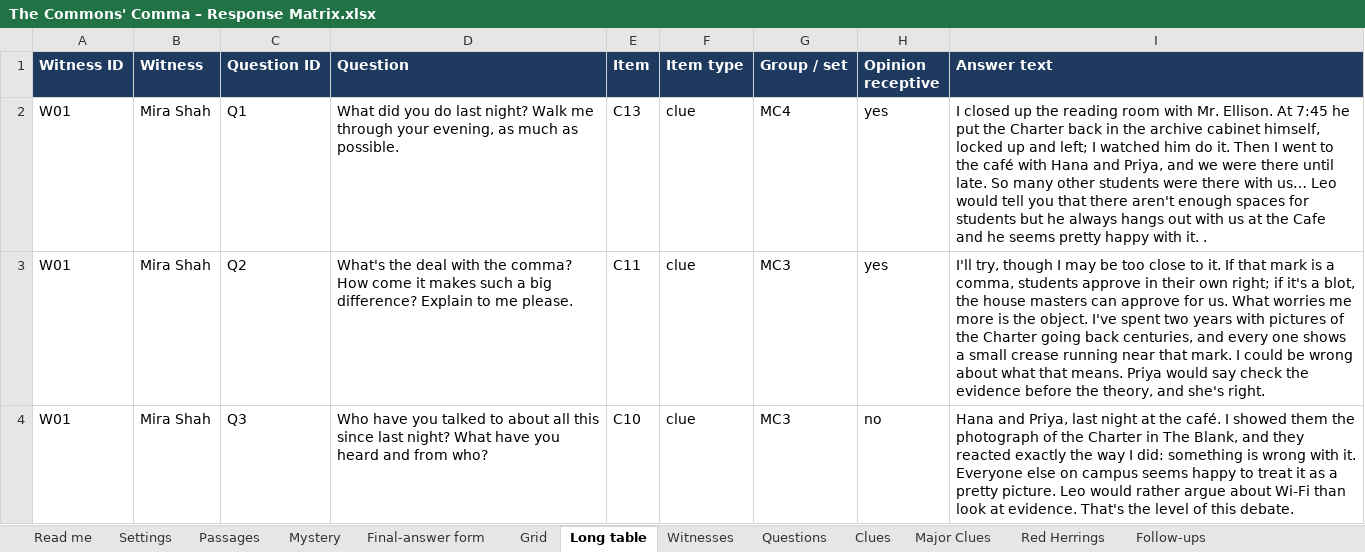
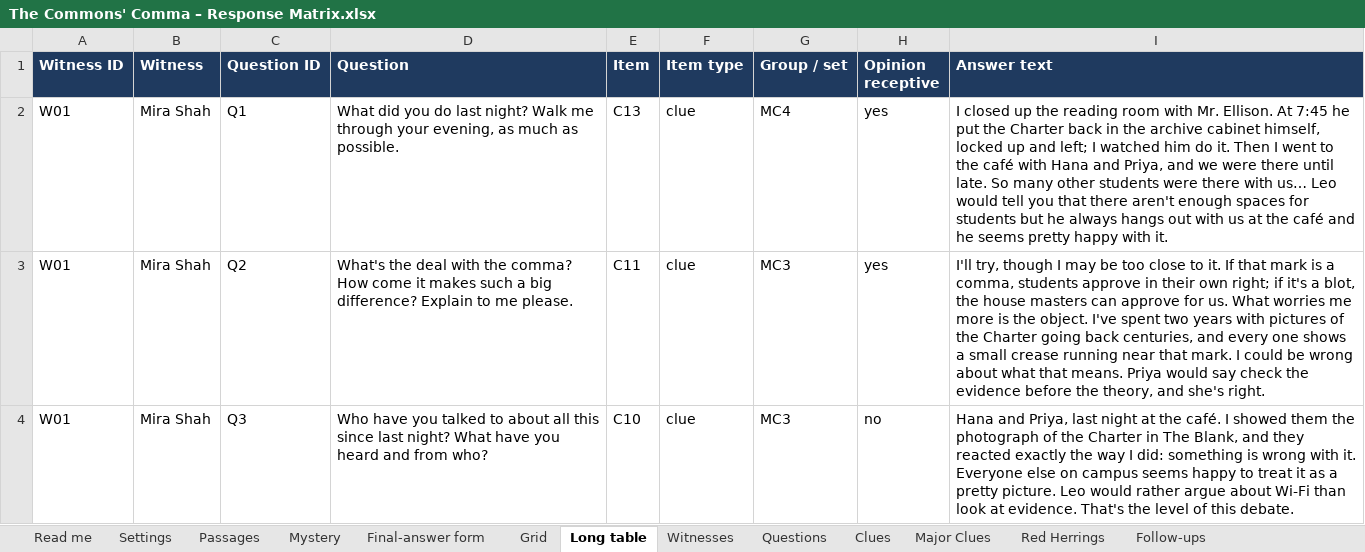
Before and after one commit to HolyTispoon/HEARsay-Mysteries, an Excel workbook: scenarios/commons-comma/The Commons' Comma – Response Matrix.xlsx, sheet Long table, drawn as a sheet; only a part is shown; values as stored, in another font and other column widths than the file's, no borders; charts and pictures not drawn; the diff names each change by its address in the sheet, - before the commit and + after, or states it on an @@ line.

```diff
--- a/scenarios/commons-comma/The Commons' Comma – Response Matrix.xlsx (sheet Long table)
+++ b/scenarios/commons-comma/The Commons' Comma – Response Matrix.xlsx (sheet Long table)
-I2 (Answer text): …at the Cafe and he seems pretty happy with it. .
+I2 (Answer text): …at the café and he seems pretty happy with it.
```
Also changed, not shown: sheet Grid, 3 other files.
